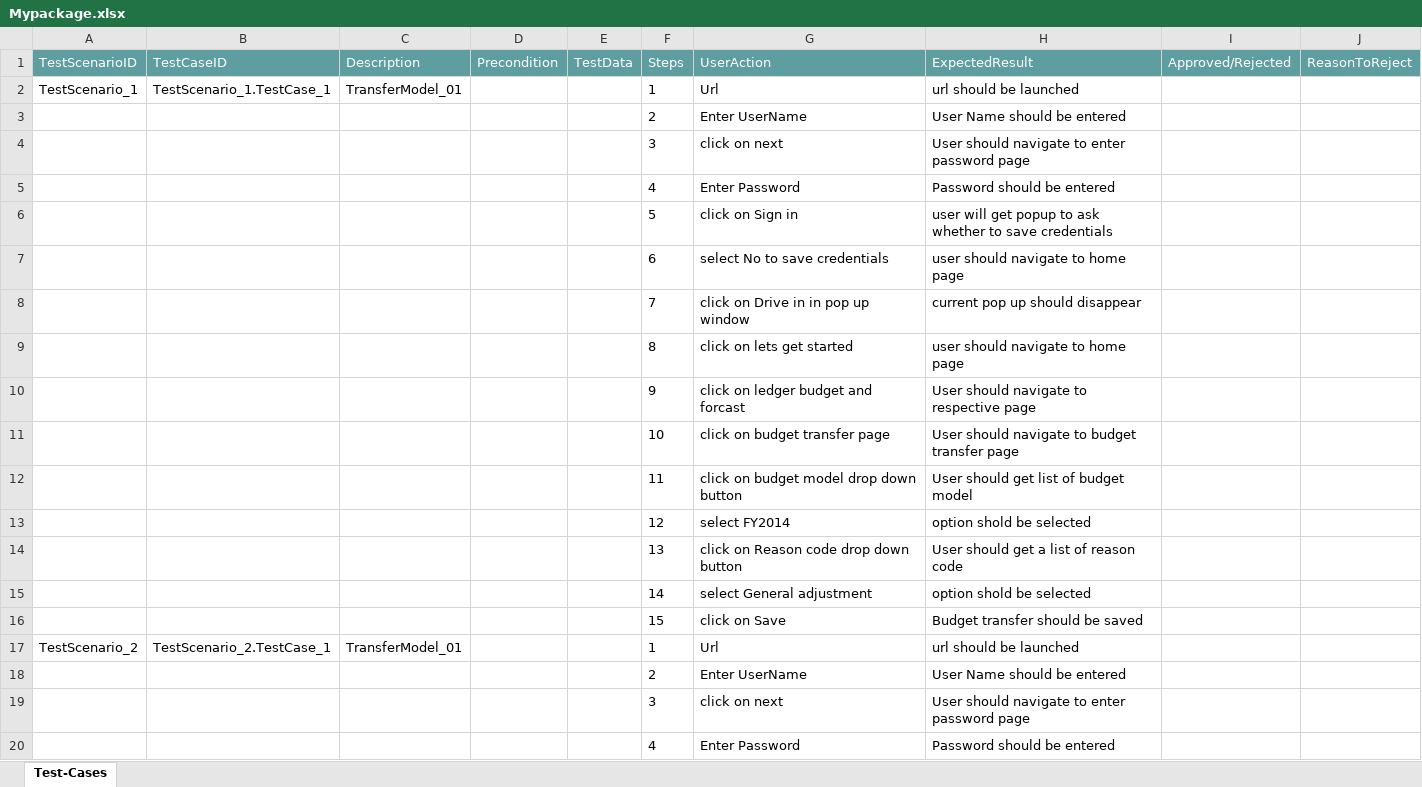
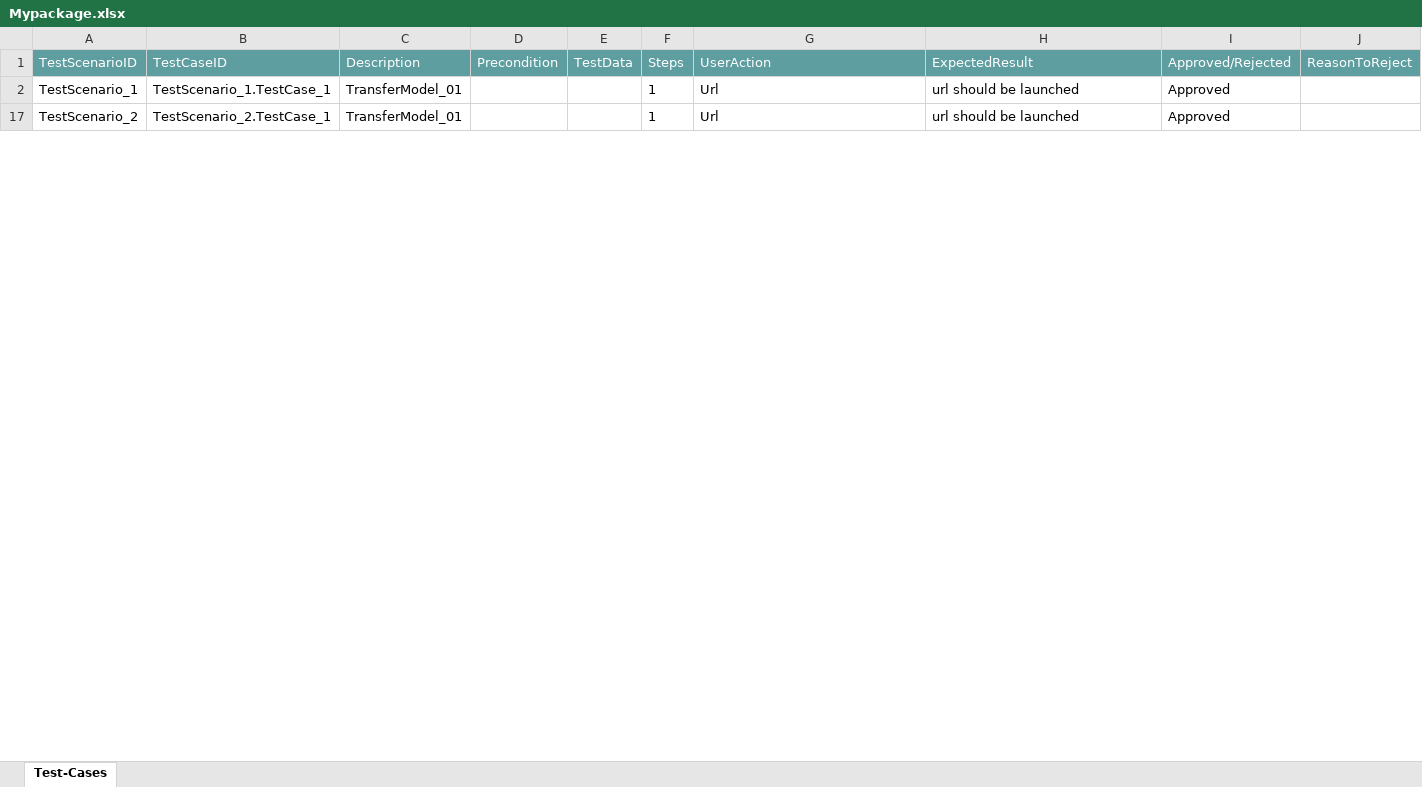
Before and after one commit to ShaikMohamedIrfan/DashboardTest, an Excel workbook: Mypackage.xlsx, sheet Test-Cases, drawn as a sheet; only a part is shown; values as stored, in another font and other column widths than the file's, no borders; table styles not drawn; the diff covers the shown part only; the diff names each change by its address in the sheet, - before the commit and + after, or states it on an @@ line.

Commit message:
Add files via upload

```diff
--- a/Mypackage.xlsx (sheet Test-Cases)
+++ b/Mypackage.xlsx (sheet Test-Cases)
-I2 (Approved/Rejected): (empty)
+I2 (Approved/Rejected): Approved
@@ row 3 hidden:  |  |  |  |  | 2 | Enter UserName | User Name should be entered @@
@@ row 4 hidden:  |  |  |  |  | 3 | click on next | User should navigate to enter password page @@
@@ row 5 hidden:  |  |  |  |  | 4 | Enter Password | Password should be entered @@
@@ row 6 hidden:  |  |  |  |  | 5 | click on Sign in | user will get popup to ask whether to save credentials @@
@@ row 7 hidden:  |  |  |  |  | 6 | select No to save credentials | user should navigate to home page @@
@@ row 8 hidden:  |  |  |  |  | 7 | click on Drive in in pop up window | current pop up should disappear @@
@@ row 9 hidden:  |  |  |  |  | 8 | click on lets get started | user should navigate to home page @@
@@ row 10 hidden:  |  |  |  |  | 9 | click on ledger budget and forcast | User should navigate to respective page @@
@@ row 11 hidden:  |  |  |  |  | 10 | click on budget transfer page | User should navigate to budget transfer page @@
@@ row 12 hidden:  |  |  |  |  | 11 | click on budget model drop down button | User should get list of budget model @@
@@ row 13 hidden:  |  |  |  |  | 12 | select FY2014 | option shold be selected @@
@@ row 14 hidden:  |  |  |  |  | 13 | click on Reason code drop down button | User should get a list of reason code @@
@@ row 15 hidden:  |  |  |  |  | 14 | select General adjustment | option shold be selected @@
@@ row 16 hidden:  |  |  |  |  | 15 | click on Save | Budget transfer should be saved @@
-I17 (Approved/Rejected): (empty)
+I17 (Approved/Rejected): Approved
@@ row 18 hidden:  |  |  |  |  | 2 | Enter UserName | User Name should be entered @@
@@ row 19 hidden:  |  |  |  |  | 3 | click on next | User should navigate to enter password page @@
@@ row 20 hidden:  |  |  |  |  | 4 | Enter Password | Password should be entered @@
```
Also changed, not shown: 41 hidden or unhidden rows and 4 edited cells elsewhere in this sheet.
